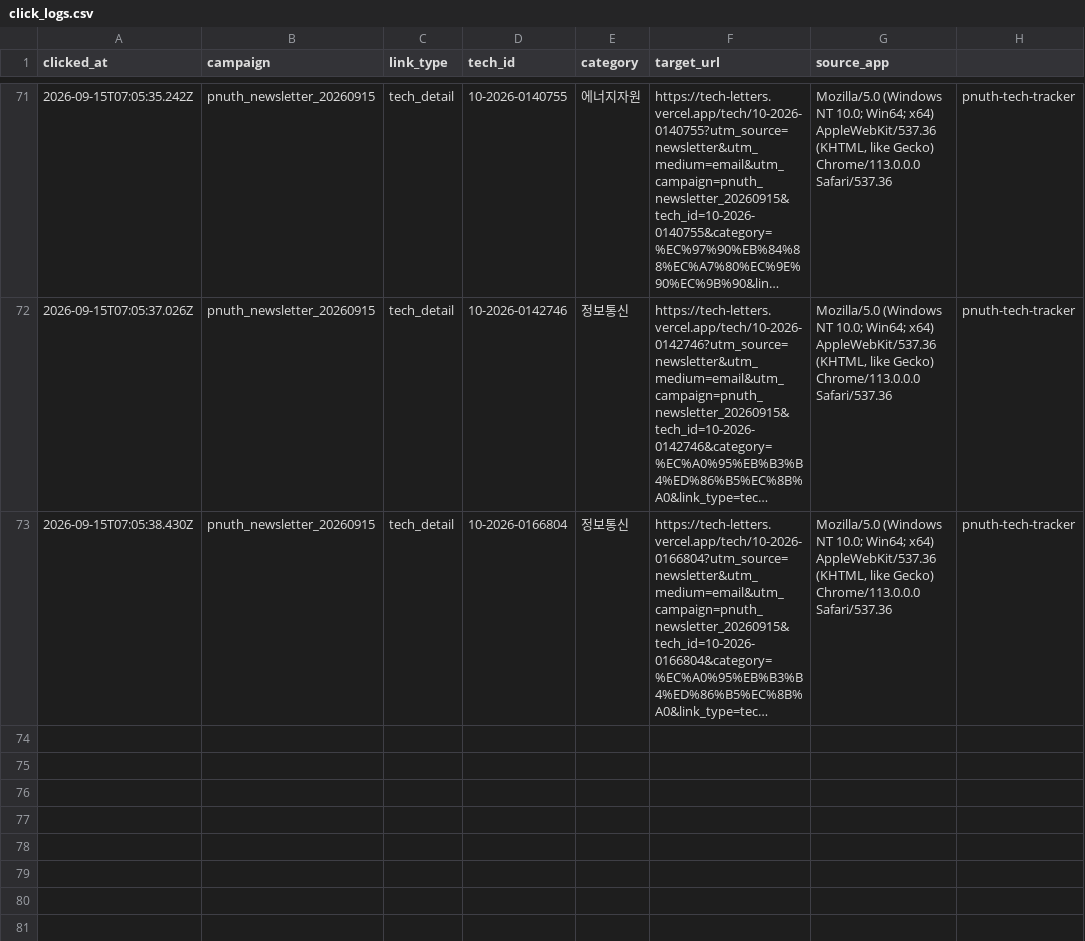
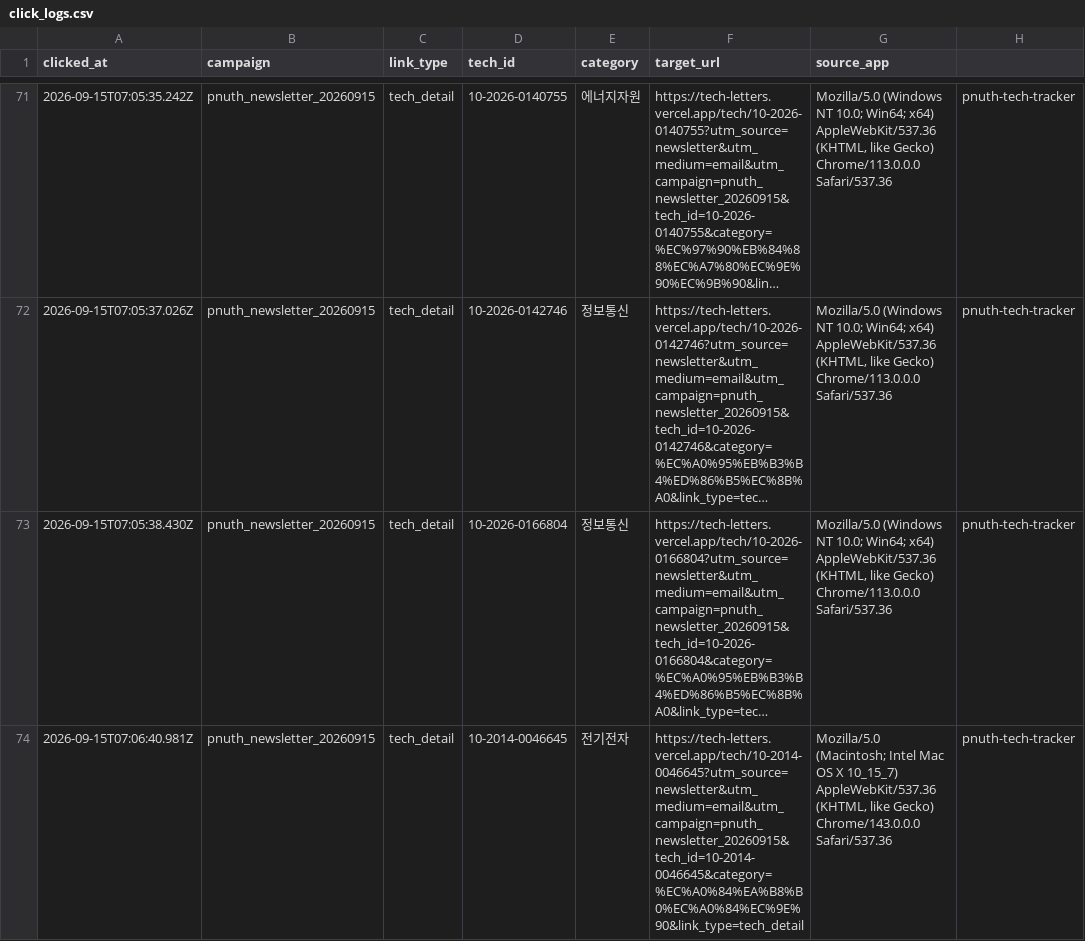
Before and after one commit to abcde75163-stack/TechLetters, a CSV file: logs/click_logs.csv, drawn as a sheet; only a part is shown, gaps mark what is left out; long unchanged cells end in …; the diff names each change by its address in the sheet, - before the commit and + after, or states it on an @@ line.

Commit message:
Append newsletter click log

```diff
--- a/logs/click_logs.csv
+++ b/logs/click_logs.csv
+row 74: 2026-09-15T07:06:40.981Z | pnuth_newsletter_20260915 | tech_detail | 10-2014-0046645 | 전기전자 | https://tech-letters.vercel.app/tech/10-2014-0046645?utm_source=newsletter&utm_medium=email&utm_campaign=pnuth_newsletter_20260915&tech_id=10-2014-0046645&category=%EC%A0%84%EA%B8%B0%EC%A0%84%EC%9E%90&link_type=tech_detail | Mozilla/5.0 (Macintosh; Intel Mac OS X 10_15_7) AppleWebKit/537.36 (KHTML, like Gecko) Chrome/143.0.0.0 Safari/537.36 | pnuth-tech-tracker
```
